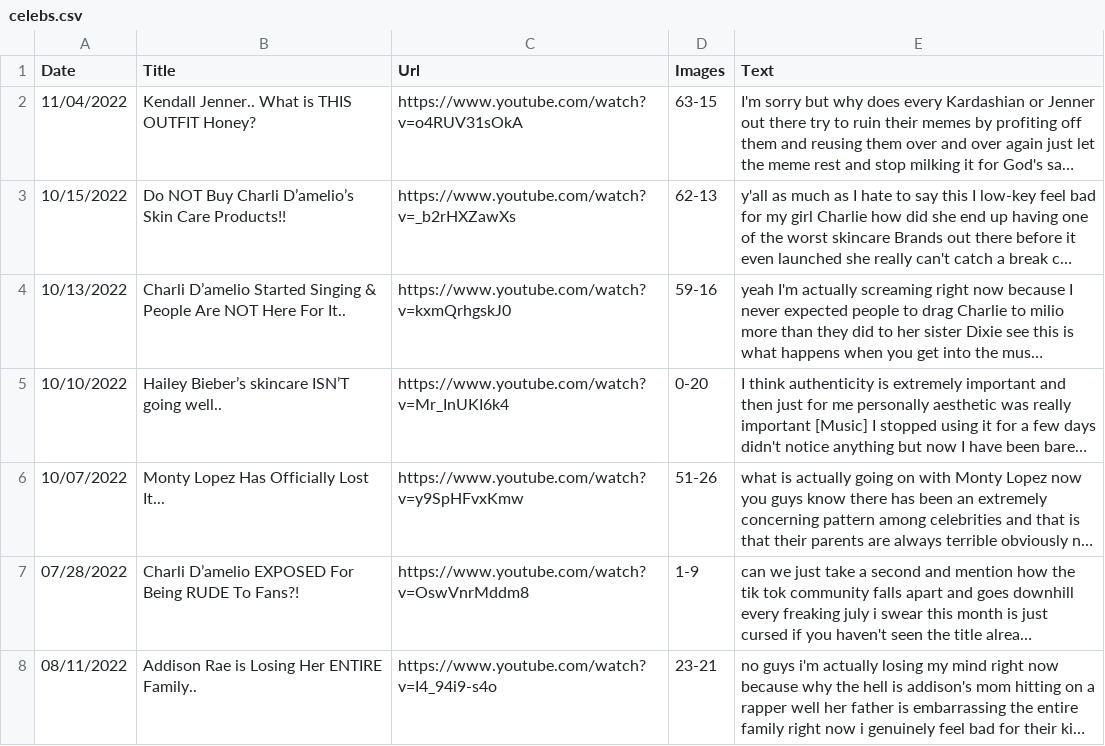
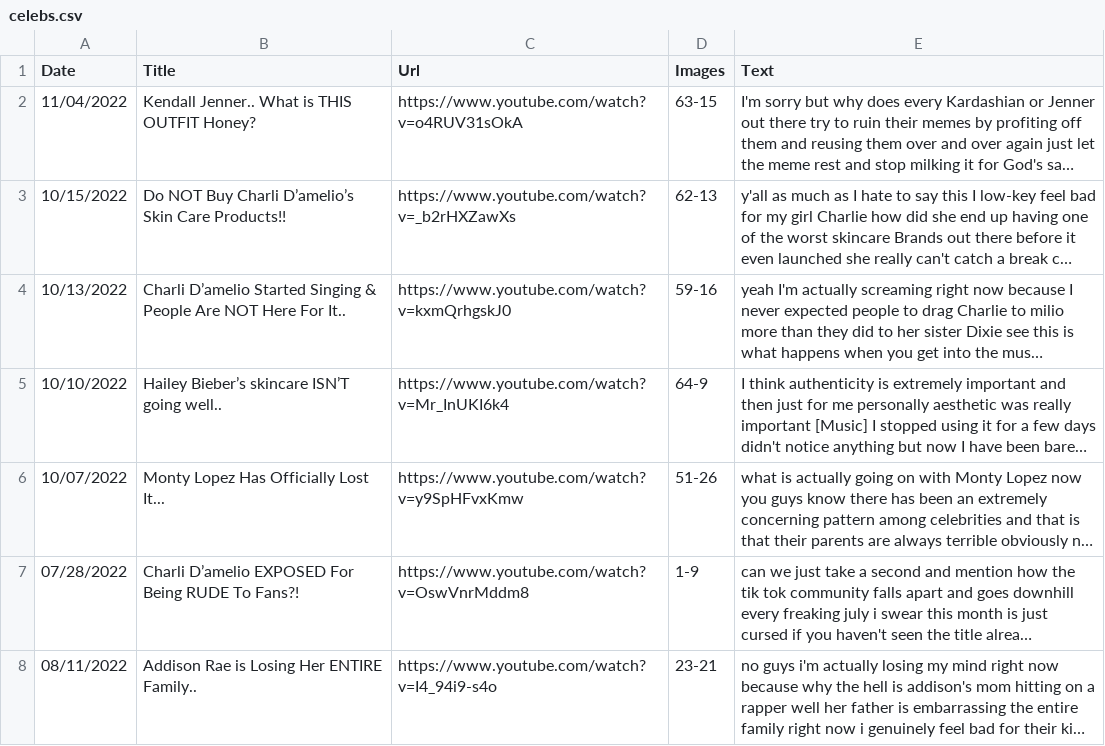
Before and after one commit to focussed-tk/focussed-tk.github.io, a CSV file: celebs.csv, drawn as a sheet; only a part is shown; long unchanged cells end in …; the diff names each change by its address in the sheet, - before the commit and + after, or states it on an @@ line.

Commit message:
Add files via upload

```diff
--- a/celebs.csv
+++ b/celebs.csv
-D5 (Images): 0-20
+D5 (Images): 64-9
```
